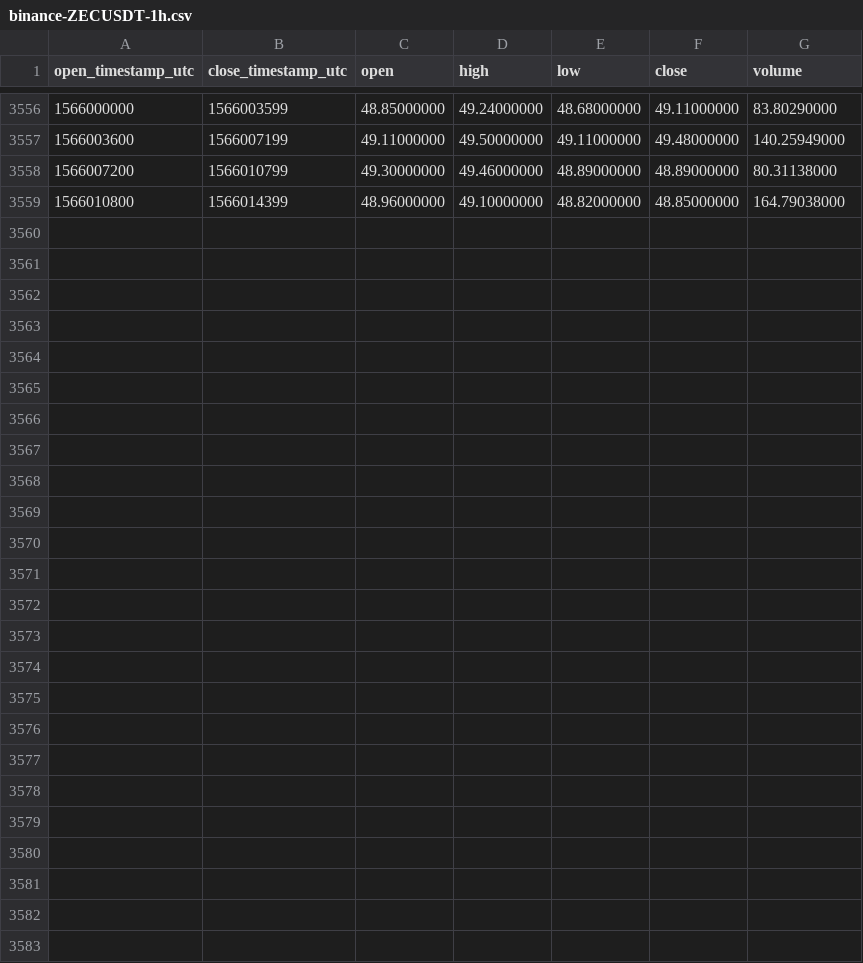
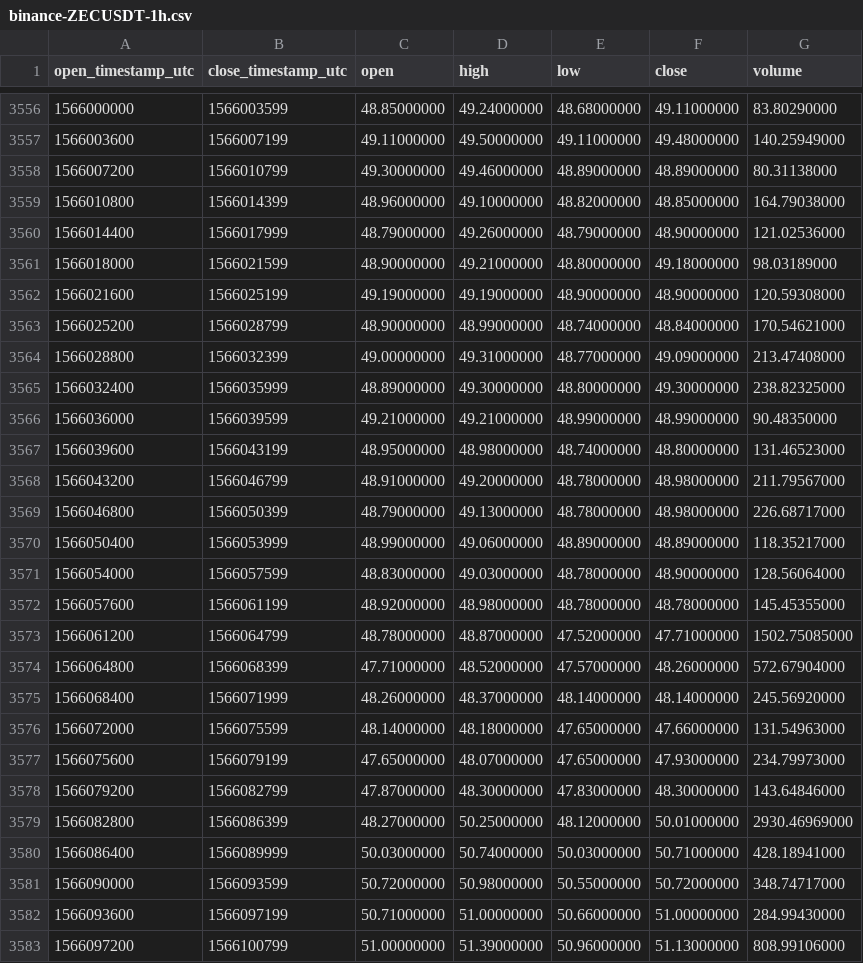
Before and after one commit to cryptobigbro/binance-ZECUSDT, a CSV file: binance-ZECUSDT-1h.csv, drawn as a sheet; only a part is shown, gaps mark what is left out; the diff names each change by its address in the sheet, - before the commit and + after, or states it on an @@ line.

Commit message:
Update OHLCV data.

```diff
--- a/binance-ZECUSDT-1h.csv
+++ b/binance-ZECUSDT-1h.csv
+row 3560: 1566014400 | 1566017999 | 48.79000000 | 49.26000000 | 48.79000000 | 48.90000000 | 121.02536000
+row 3561: 1566018000 | 1566021599 | 48.90000000 | 49.21000000 | 48.80000000 | 49.18000000 | 98.03189000
+row 3562: 1566021600 | 1566025199 | 49.19000000 | 49.19000000 | 48.90000000 | 48.90000000 | 120.59308000
+row 3563: 1566025200 | 1566028799 | 48.90000000 | 48.99000000 | 48.74000000 | 48.84000000 | 170.54621000
+row 3564: 1566028800 | 1566032399 | 49.00000000 | 49.31000000 | 48.77000000 | 49.09000000 | 213.47408000
+row 3565: 1566032400 | 1566035999 | 48.89000000 | 49.30000000 | 48.80000000 | 49.30000000 | 238.82325000
+row 3566: 1566036000 | 1566039599 | 49.21000000 | 49.21000000 | 48.99000000 | 48.99000000 | 90.48350000
+row 3567: 1566039600 | 1566043199 | 48.95000000 | 48.98000000 | 48.74000000 | 48.80000000 | 131.46523000
+row 3568: 1566043200 | 1566046799 | 48.91000000 | 49.20000000 | 48.78000000 | 48.98000000 | 211.79567000
+row 3569: 1566046800 | 1566050399 | 48.79000000 | 49.13000000 | 48.78000000 | 48.98000000 | 226.68717000
+row 3570: 1566050400 | 1566053999 | 48.99000000 | 49.06000000 | 48.89000000 | 48.89000000 | 118.35217000
+row 3571: 1566054000 | 1566057599 | 48.83000000 | 49.03000000 | 48.78000000 | 48.90000000 | 128.56064000
+row 3572: 1566057600 | 1566061199 | 48.92000000 | 48.98000000 | 48.78000000 | 48.78000000 | 145.45355000
+row 3573: 1566061200 | 1566064799 | 48.78000000 | 48.87000000 | 47.52000000 | 47.71000000 | 1502.75085000
+row 3574: 1566064800 | 1566068399 | 47.71000000 | 48.52000000 | 47.57000000 | 48.26000000 | 572.67904000
+row 3575: 1566068400 | 1566071999 | 48.26000000 | 48.37000000 | 48.14000000 | 48.14000000 | 245.56920000
+row 3576: 1566072000 | 1566075599 | 48.14000000 | 48.18000000 | 47.65000000 | 47.66000000 | 131.54963000
+row 3577: 1566075600 | 1566079199 | 47.65000000 | 48.07000000 | 47.65000000 | 47.93000000 | 234.79973000
+row 3578: 1566079200 | 1566082799 | 47.87000000 | 48.30000000 | 47.83000000 | 48.30000000 | 143.64846000
+row 3579: 1566082800 | 1566086399 | 48.27000000 | 50.25000000 | 48.12000000 | 50.01000000 | 2930.46969000
+row 3580: 1566086400 | 1566089999 | 50.03000000 | 50.74000000 | 50.03000000 | 50.71000000 | 428.18941000
+row 3581: 1566090000 | 1566093599 | 50.72000000 | 50.98000000 | 50.55000000 | 50.72000000 | 348.74717000
+row 3582: 1566093600 | 1566097199 | 50.71000000 | 51.00000000 | 50.66000000 | 51.00000000 | 284.99430000
+row 3583: 1566097200 | 1566100799 | 51.00000000 | 51.39000000 | 50.96000000 | 51.13000000 | 808.99106000
```
Also changed, not shown: binance-ZECUSDT-1d.csv.
